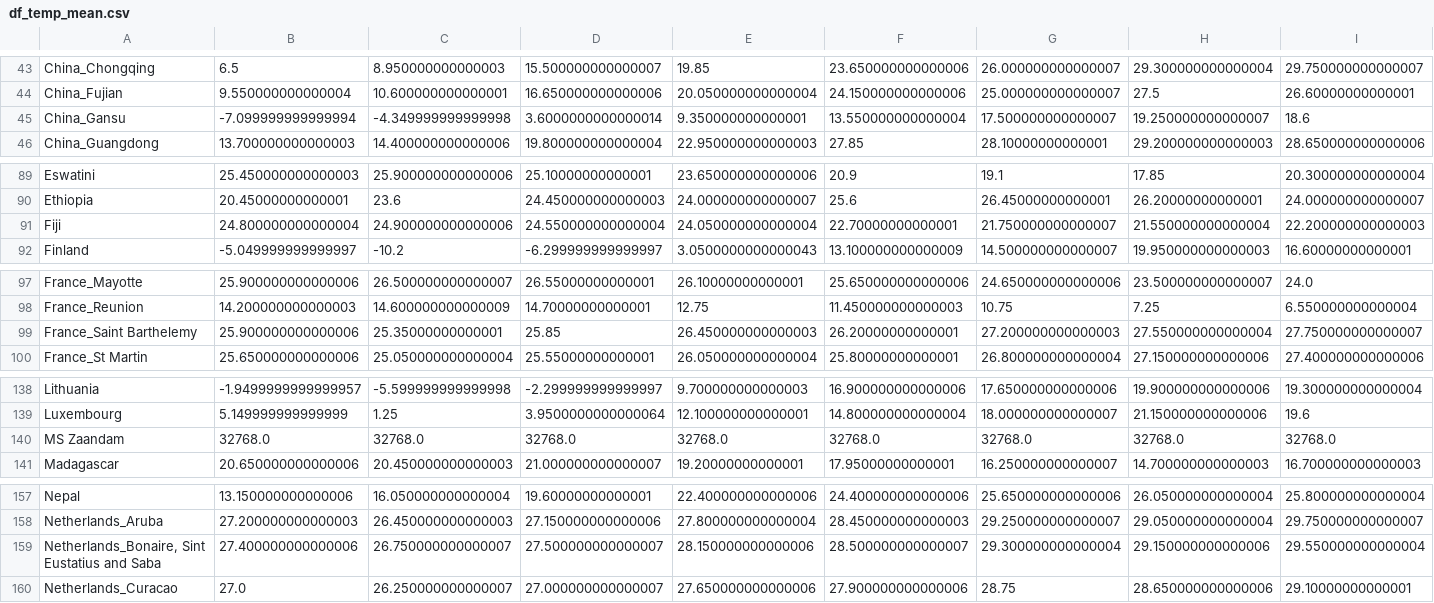
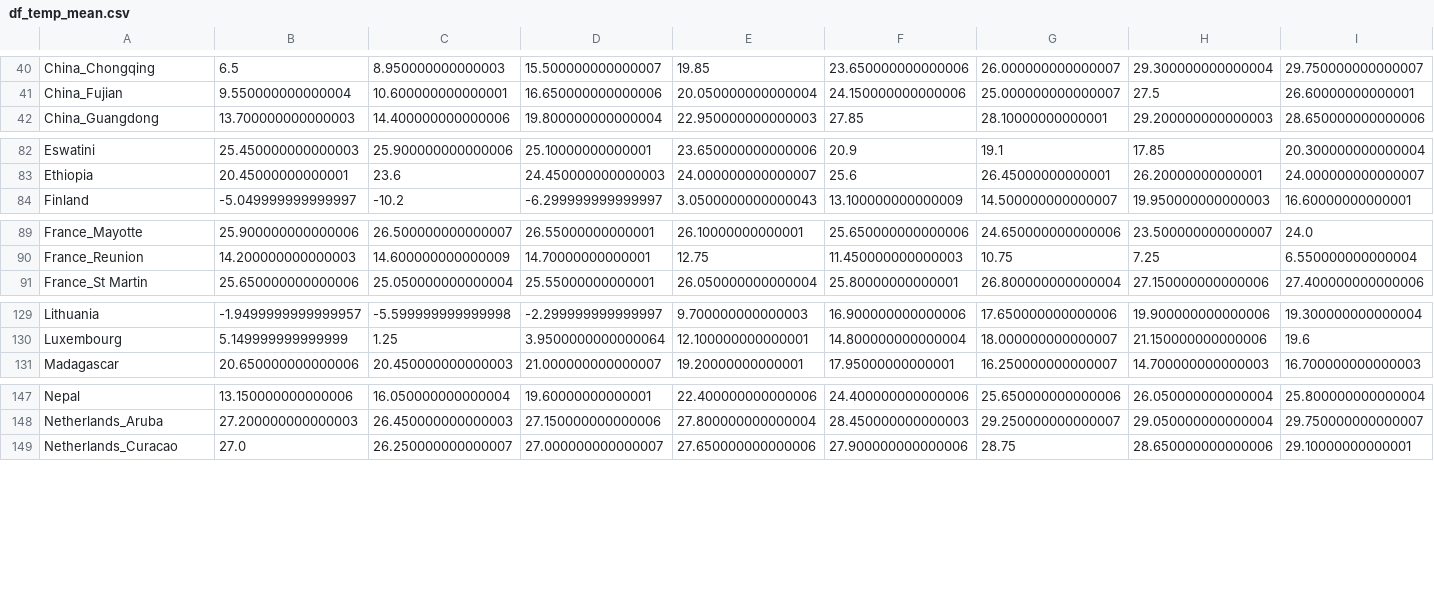
Before and after one commit to arekmula/COVID_climate_impact, a CSV file: data/df_temp_mean.csv, drawn as a sheet; only a part is shown, gaps mark what is left out; rows hold the shown columns only; the diff covers the shown part only; the diff names each change by its address in the sheet, - before the commit and + after, or states it on an @@ line.

```diff
--- a/data/df_temp_mean.csv
+++ b/data/df_temp_mean.csv
-row 45: China_Gansu | -7.099999999999994 | -4.349999999999998 | 3.6000000000000014 | 9.350000000000001 | 13.550000000000004 | 17.500000000000007 | 19.250000000000007 | 18.6
-row 91: Fiji | 24.800000000000004 | 24.900000000000006 | 24.550000000000004 | 24.050000000000004 | 22.70000000000001 | 21.750000000000007 | 21.550000000000004 | 22.200000000000003
-row 99: France_Saint Barthelemy | 25.900000000000006 | 25.35000000000001 | 25.85 | 26.450000000000003 | 26.20000000000001 | 27.200000000000003 | 27.550000000000004 | 27.750000000000007
-row 140: MS Zaandam | 32768.0 | 32768.0 | 32768.0 | 32768.0 | 32768.0 | 32768.0 | 32768.0 | 32768.0
-row 159: Netherlands_Bonaire, Sint Eustatius and Saba | 27.400000000000006 | 26.750000000000007 | 27.500000000000007 | 28.150000000000006 | 28.500000000000007 | 29.300000000000004 | 29.150000000000006 | 29.550000000000004
```
Also changed, not shown: 9 removed rows elsewhere in this file, 1 other file.
